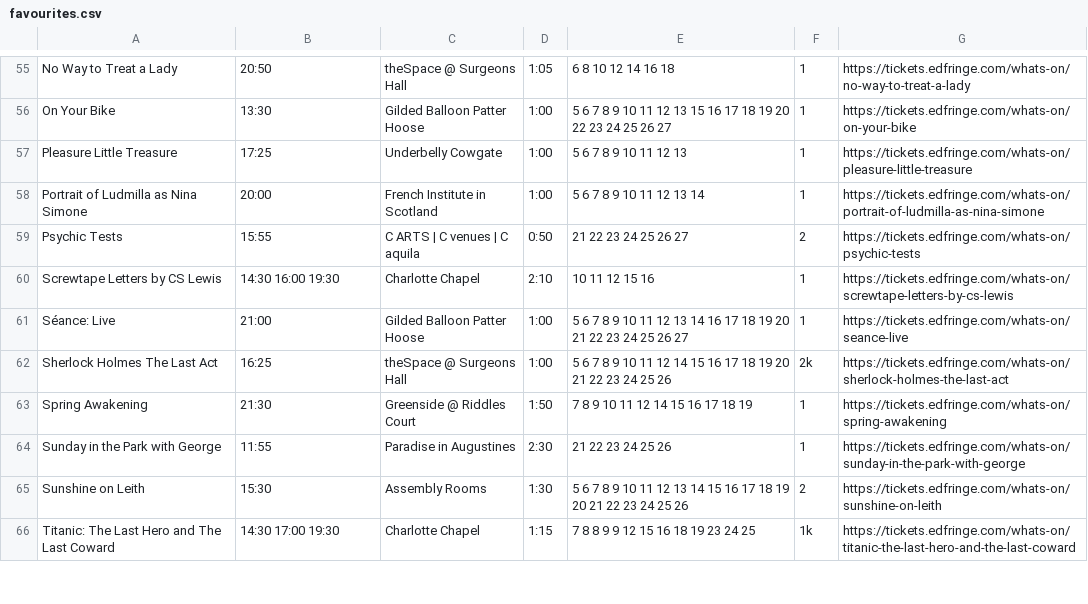
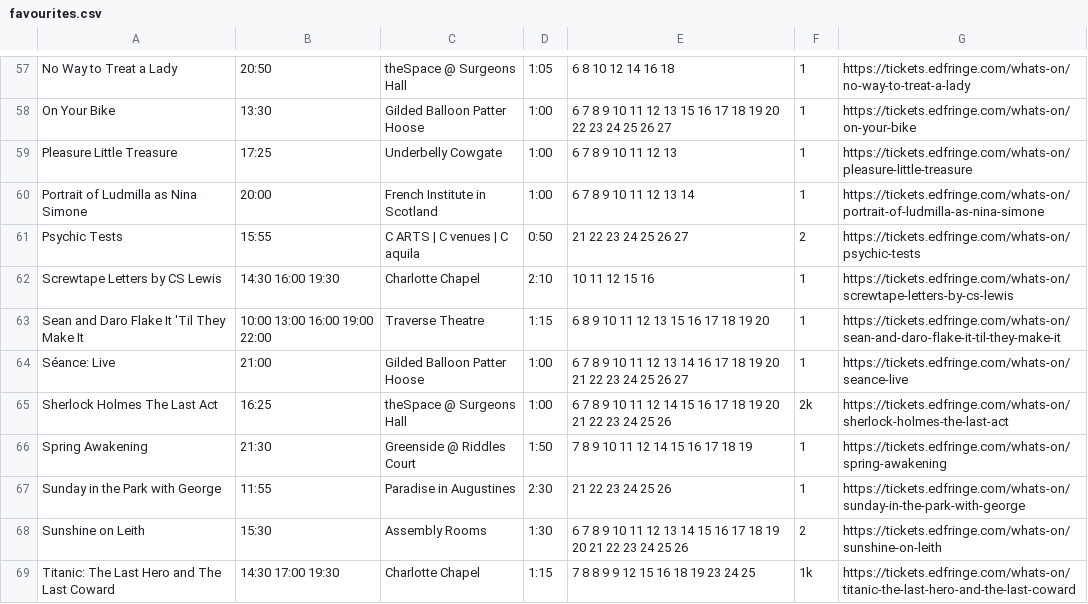
Before and after one commit to richardl62/fringe-favourites, a CSV file: favourites.csv, drawn as a sheet; only a part is shown, gaps mark what is left out; addresses are those after the commit; the diff covers the shown part only; the diff names each change by its address in the sheet, - before the commit and + after, or states it on an @@ line.

```diff
--- a/favourites.csv
+++ b/favourites.csv
-E58: 5 6 7…
+E58: 6 7…
-E59: 5 6 7 8 9 10 11 12 13
+E59: 6 7 8 9 10 11 12 13
-E60: 5 6 7 8 9 10 11 12 13 14
+E60: 6 7 8 9 10 11 12 13 14
+row 63: Sean and Daro Flake It 'Til They Make It | 10:00 13:00 16:00 19:00 22:00 | Traverse Theatre | 1:15 | 6 8 9 10 11 12 13 15 16 17 18 19 20 | 1 | https://tickets.edfringe.com/whats-on/sean-and-daro-flake-it-til-they-make-it
-E64: 5 6 7…
+E64: 6 7…
-E65: 5 6 7…
+E65: 6 7…
-E68: 5 6 7…
+E68: 6 7…
```
Also changed, not shown: 2 added rows and 35 edited cells elsewhere in this file, 3 other files.
